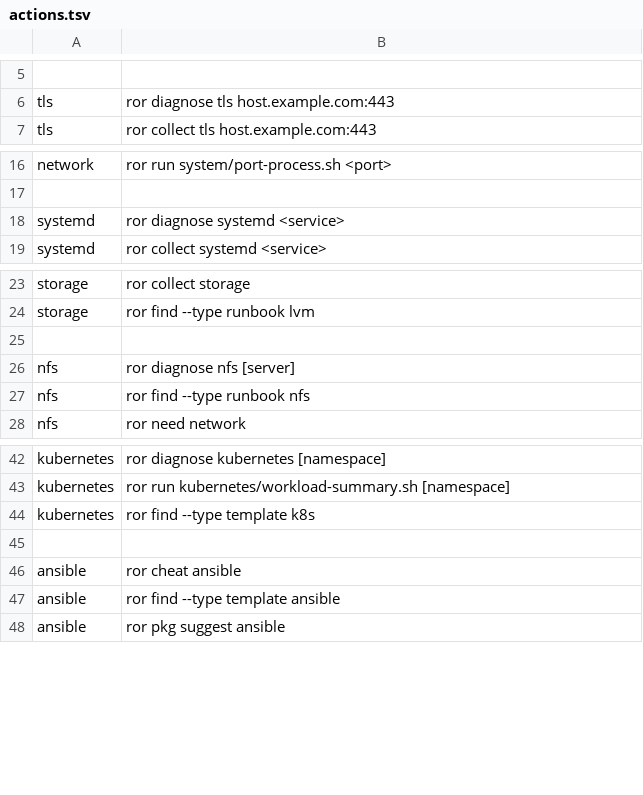
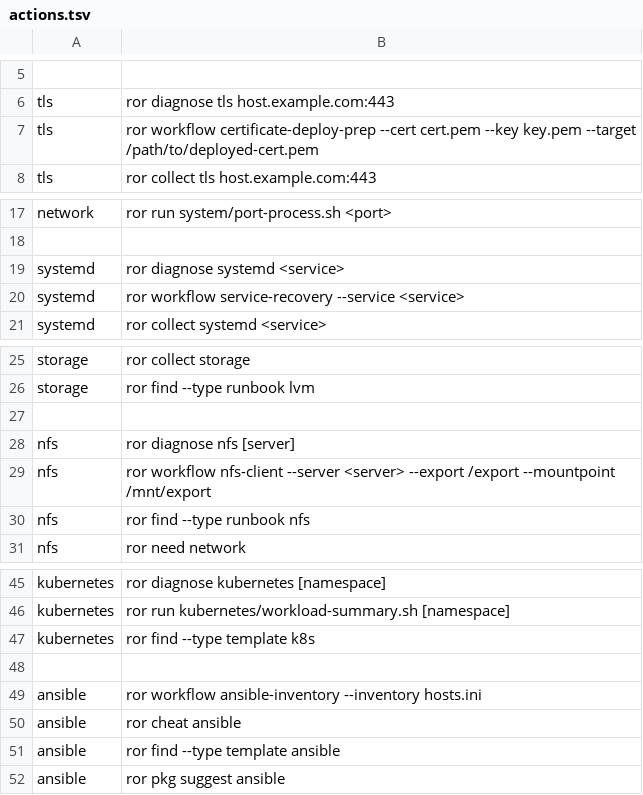
Before and after one commit to jr-systems-eng/room-of-requirement, a TSV file: config/room/actions.tsv, drawn as a sheet; only a part is shown, gaps mark what is left out; the diff names each change by its address in the sheet, - before the commit and + after, or states it on an @@ line.

```diff
--- a/config/room/actions.tsv
+++ b/config/room/actions.tsv
+row 7: tls | ror workflow certificate-deploy-prep --cert cert.pem --key key.pem --target /path/to/deployed-cert.pem
+row 20: systemd | ror workflow service-recovery --service <service>
+row 29: nfs | ror workflow nfs-client --server <server> --export /export --mountpoint /mnt/export
+row 49: ansible | ror workflow ansible-inventory --inventory hosts.ini
```
Also changed, not shown: config/room/resources.tsv, 4 other files.
